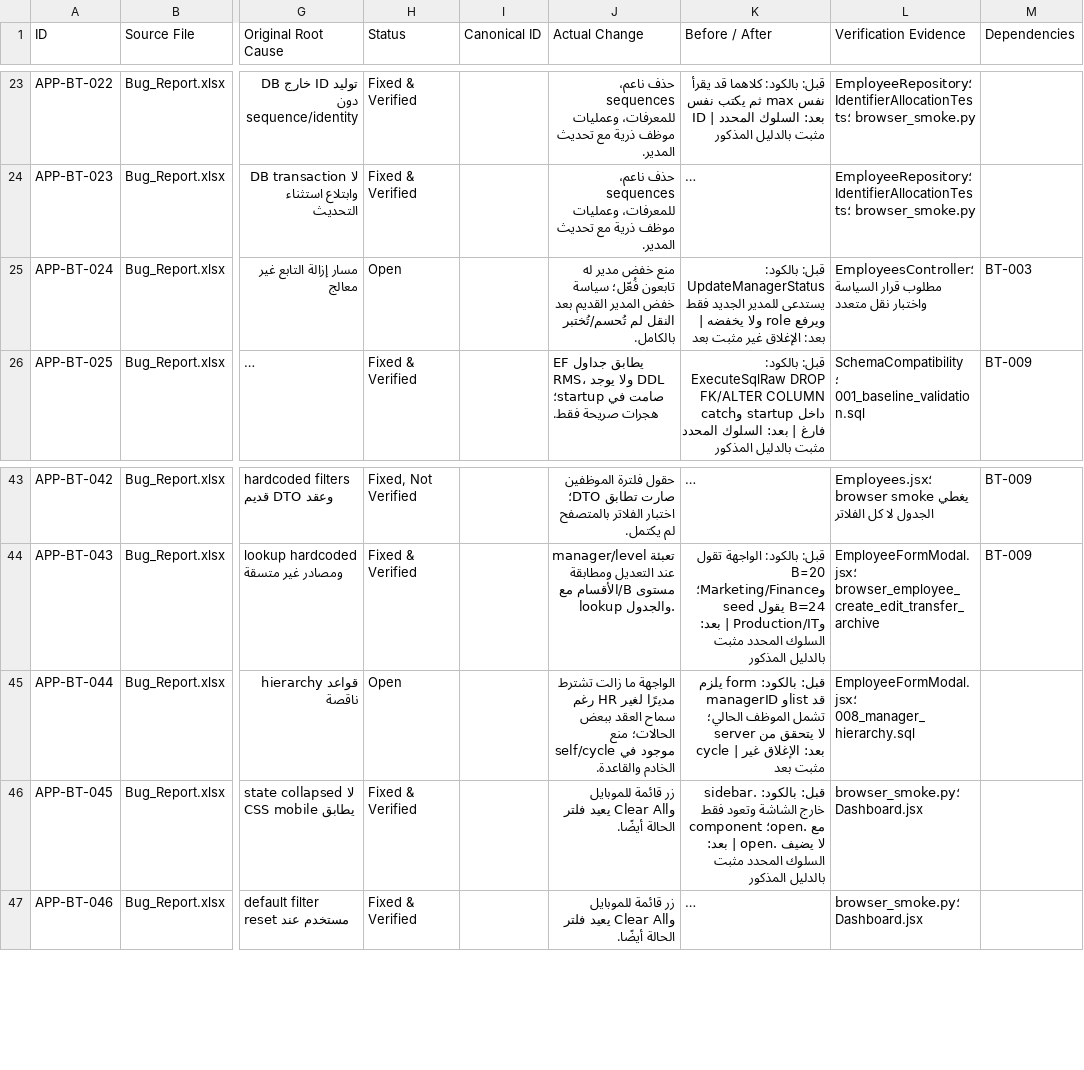
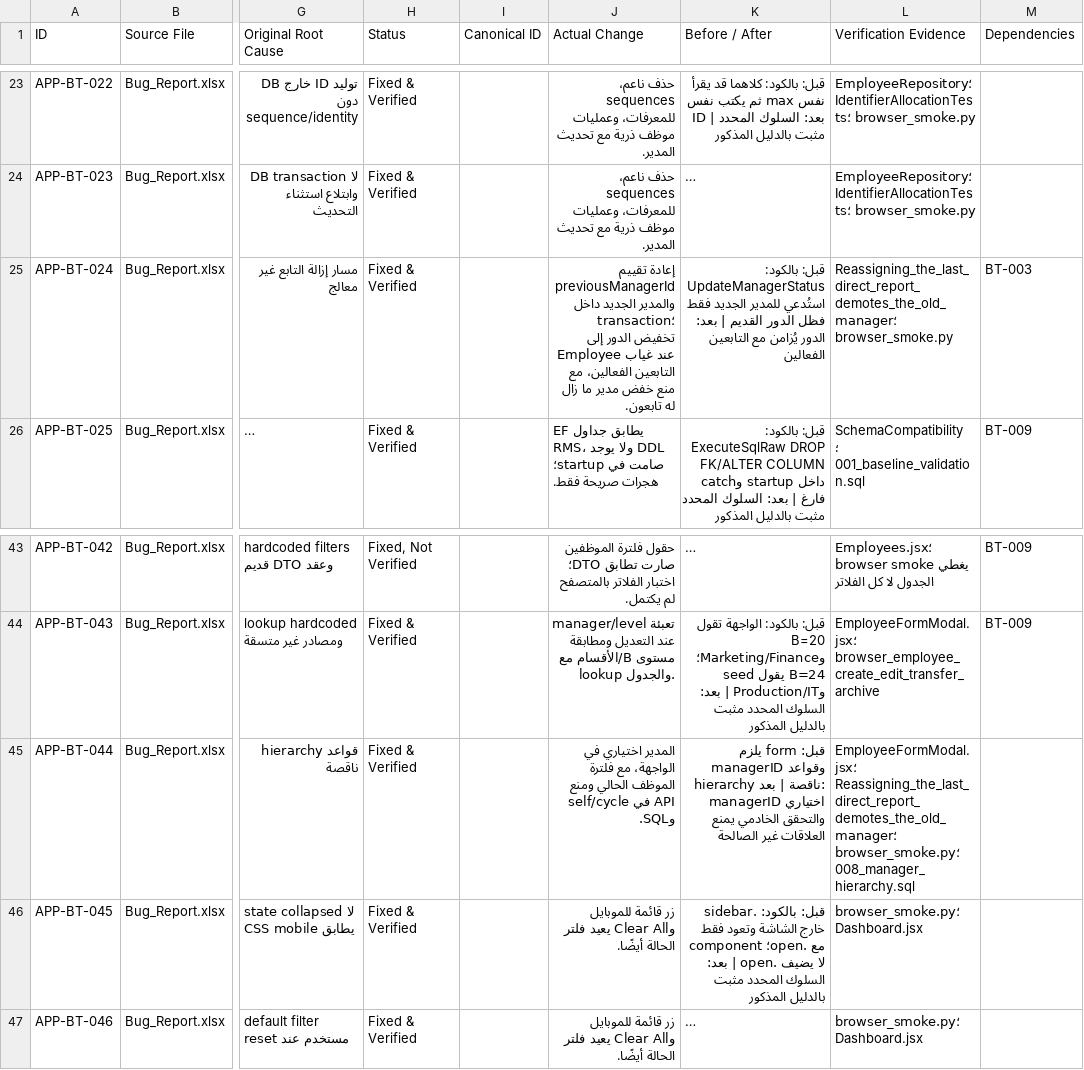
Before and after one commit to ZeyadRadwan-hub/RMS-System, a CSV file: RMS_Repair_Traceability.csv, drawn as a sheet; only a part is shown, gaps mark what is left out; long unchanged cells end in …; the diff names each change by its address in the sheet, - before the commit and + after, or states it on an @@ line.

Commit message:
Harden manager hierarchy handling and documentation

```diff
--- a/RMS_Repair_Traceability.csv
+++ b/RMS_Repair_Traceability.csv
-H25 (Status): Open
+H25 (Status): Fixed & Verified
-J25 (Actual Change): منع خفض مدير له تابعون فُعّل؛ سياسة خفض المدير القديم بعد النقل لم تُحسم/تُختبر بالكامل.
+J25 (Actual Change): إعادة تقييم previousManagerId والمدير الجديد داخل transaction؛ تخفيض الدور إلى Employee عند غياب التابعين الفعالين، مع منع خفض مدير ما زال له تابعون.
-K25 (Before / After): …بالكود: UpdateManagerStatus يستدعى للمدير الجديد فقط ويرفع role ولا يخفضه | بعد: الإغلاق غير مثبت بعد
+K25 (Before / After): …بالكود: UpdateManagerStatus استُدعي للمدير الجديد فقط فظل الدور القديم | بعد: الدور يُزامن مع التابعين الفعالين
-L25 (Verification Evidence): EmployeesController؛ مطلوب قرار السياسة واختبار نقل متعدد
+L25 (Verification Evidence): Reassigning_the_last_direct_report_demotes_the_old_manager؛ browser_smoke.py
-H45 (Status): Open
+H45 (Status): Fixed & Verified
-J45 (Actual Change): الواجهة ما زالت تشترط مديرًا لغير HR رغم سماح العقد ببعض الحالات؛ منع self/cycle موجود في الخادم والقاعدة.
+J45 (Actual Change): المدير اختياري في الواجهة، مع فلترة الموظف الحالي ومنع self/cycle في API وSQL.
-K45 (Before / After): قبل: بالكود: form يلزم managerID وlist قد تشمل الموظف الحالي؛ server لا يتحقق من cycle | بعد: الإغلاق غير مثبت بعد
+K45 (Before / After): قبل: form يلزم managerID وقواعد hierarchy ناقصة | بعد: managerID اختياري والتحقق الخادمي يمنع العلاقات غير الصالحة
-L45 (Verification Evidence): EmployeeFormModal.jsx؛ 008_manager_hierarchy.sql
+L45 (Verification Evidence): EmployeeFormModal.jsx؛ Reassigning_the_last_direct_report_demotes_the_old_manager؛ browser_smoke.py؛ 008_manager_hierarchy.sql
```
Also changed, not shown: 8 other files.
